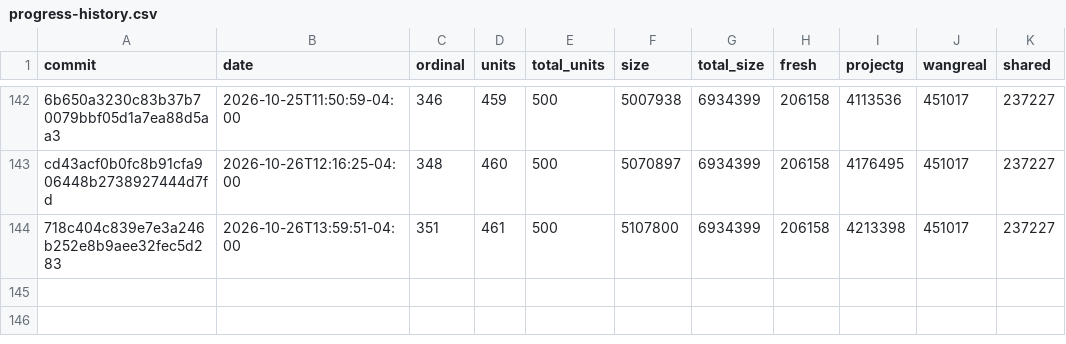
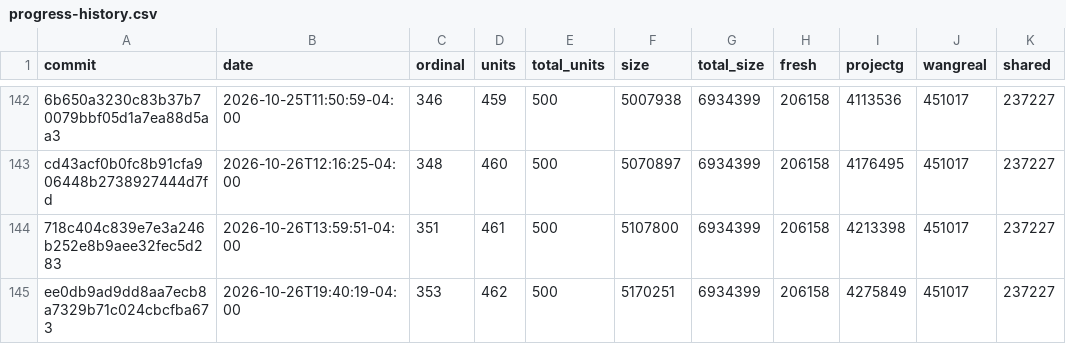
Before and after one commit to eantoniobr/rebang, a CSV file: docs/progress-history.csv, drawn as a sheet; only a part is shown, gaps mark what is left out; the diff names each change by its address in the sheet, - before the commit and + after, or states it on an @@ line.

```diff
--- a/docs/progress-history.csv
+++ b/docs/progress-history.csv
+row 145: ee0db9ad9dd8aa7ecb8a7329b71c024cbcfba673 | 2026-10-26T19:40:19-04:00 | 353 | 462 | 500 | 5170251 | 6934399 | 206158 | 4275849 | 451017 | 237227
```
Also changed, not shown: 2 other files.
